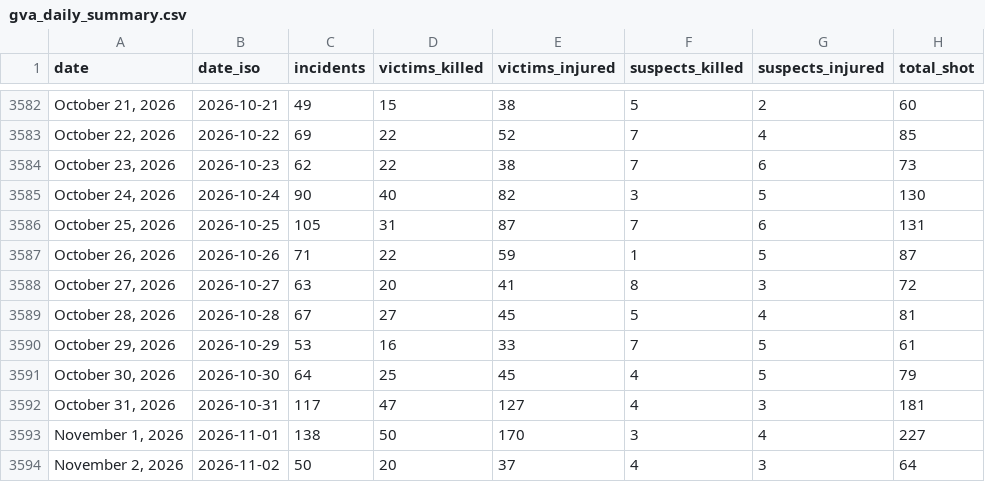
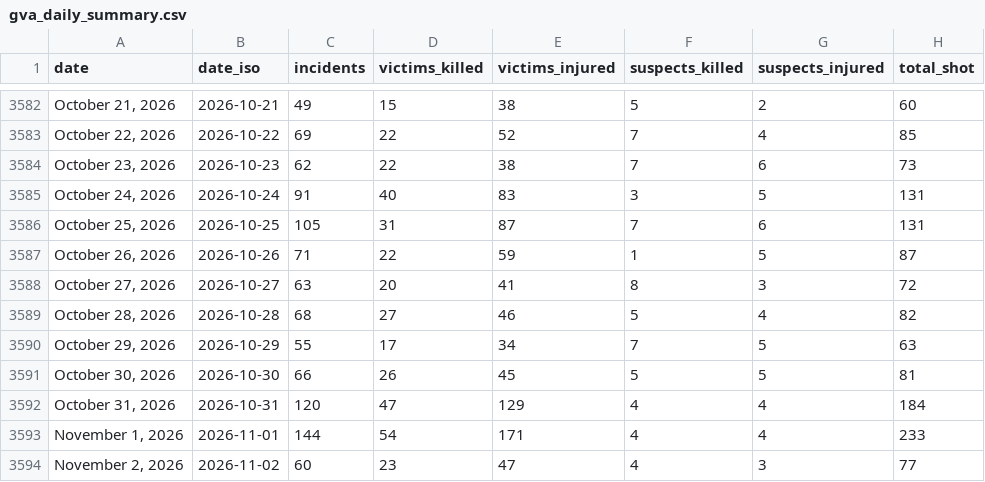
Before and after one commit to AH-Datalytics/gva-scraper, a CSV file: data/gva_daily_summary.csv, drawn as a sheet; only a part is shown, gaps mark what is left out; the diff covers the shown part only.

Commit message:
Daily update: +80 incidents (2026-11-05)

```diff
--- a/data/gva_daily_summary.csv
+++ b/data/gva_daily_summary.csv
@@ -3584,3 +3584,3 @@ date,date_iso,incidents,victims_killed,victims_injured,suspects_killed,suspects_
 "October 23, 2026",2026-10-23,62,22,38,7,6,73
-"October 24, 2026",2026-10-24,90,40,82,3,5,130
+"October 24, 2026",2026-10-24,91,40,83,3,5,131
 "October 25, 2026",2026-10-25,105,31,87,7,6,131
@@ -3588,7 +3588,7 @@ date,date_iso,incidents,victims_killed,victims_injured,suspects_killed,suspects_
 "October 27, 2026",2026-10-27,63,20,41,8,3,72
-"October 28, 2026",2026-10-28,67,27,45,5,4,81
-"October 29, 2026",2026-10-29,53,16,33,7,5,61
-"October 30, 2026",2026-10-30,64,25,45,4,5,79
-"October 31, 2026",2026-10-31,117,47,127,4,3,181
-"November 1, 2026",2026-11-01,138,50,170,3,4,227
-"November 2, 2026",2026-11-02,50,20,37,4,3,64
+"October 28, 2026",2026-10-28,68,27,46,5,4,82
+"October 29, 2026",2026-10-29,55,17,34,7,5,63
+"October 30, 2026",2026-10-30,66,26,45,5,5,81
+"October 31, 2026",2026-10-31,120,47,129,4,4,184
+"November 1, 2026",2026-11-01,144,54,171,4,4,233
+"November 2, 2026",2026-11-02,60,23,47,4,3,77
```
Also changed, not shown: 1 added row and 12 edited cells elsewhere in this file, 1 other file.
